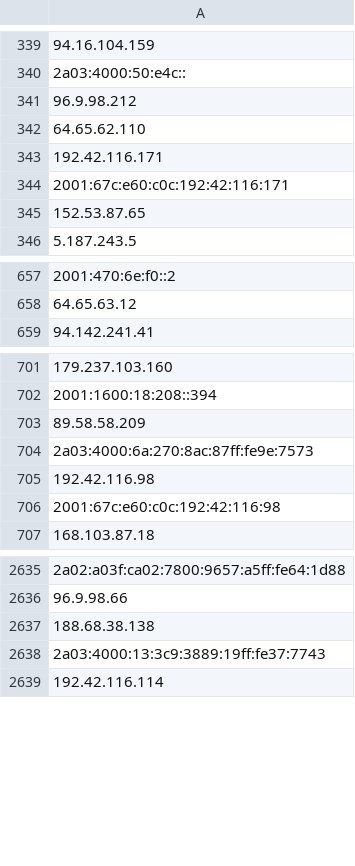
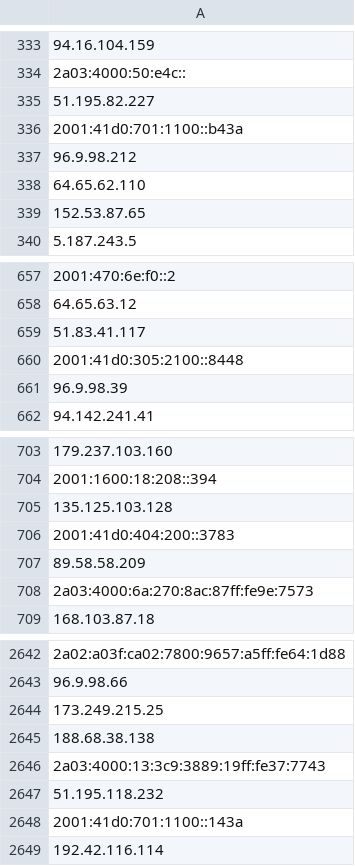
Before and after one commit to hamzajazib/awesome-lists, a CSV file: Lists/TOR/only_tor_guard_nodes_IP_list.csv, drawn as a sheet; only a part is shown, gaps mark what is left out; removed rows and columns are numbered as before the commit, all else as after; the diff covers the shown part only; the diff names each change by its address in the sheet, - before the commit and + after, or states it on an @@ line.

```diff
--- a/Lists/TOR/only_tor_guard_nodes_IP_list.csv
+++ b/Lists/TOR/only_tor_guard_nodes_IP_list.csv
+row 335: 51.195.82.227
+row 336: 2001:41d0:701:1100::b43a
-row 343: 192.42.116.171
-row 344: 2001:67c:e60:c0c:192:42:116:171
+row 659: 51.83.41.117
+row 660: 2001:41d0:305:2100::8448
+row 661: 96.9.98.39
+row 705: 135.125.103.128
+row 706: 2001:41d0:404:200::3783
-row 705: 192.42.116.98
-row 706: 2001:67c:e60:c0c:192:42:116:98
-A2644: 188.68.38.138
+A2644: 173.249.215.25
+row 2645: 188.68.38.138
+row 2647: 51.195.118.232
+row 2648: 2001:41d0:701:1100::143a
```
Also changed, not shown: 60 added rows, 59 removed rows, 3 moved rows and 4 edited cells elsewhere in this file, Lists/TOR/only_tor_exit_nodes_IP_list.csv, 1 other file.
